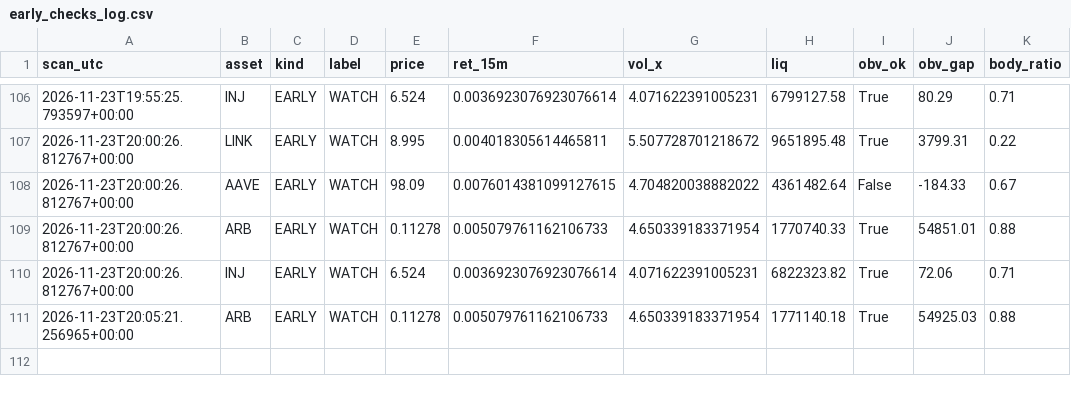
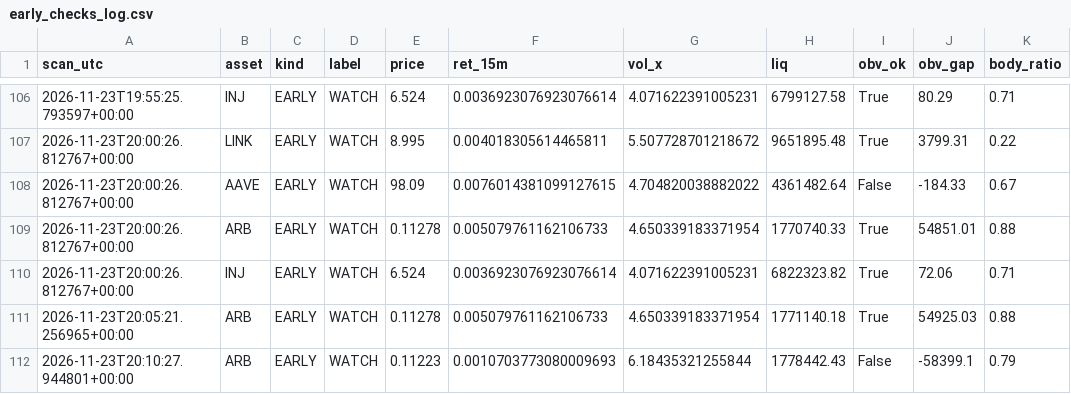
Before and after one commit to allenhuguley-glitch/cscan, a CSV file: early_checks_log.csv, drawn as a sheet; only a part is shown, gaps mark what is left out.

```diff
--- a/early_checks_log.csv
+++ b/early_checks_log.csv
@@ -111 +111,2 @@ scan_utc,asset,kind,label,price,ret_15m,vol_x,liq,obv_ok,obv_gap,body_ratio
 2026-11-23T20:05:21.256965+00:00,ARB,EARLY,WATCH,0.11278,0.005079761162106733,4.650339183371954,1771140.18,True,54925.03,0.88
+2026-11-23T20:10:27.944801+00:00,ARB,EARLY,WATCH,0.11223,0.0010703773080009693,6.18435321255844,1778442.43,False,-58399.1,0.79
```
Also changed, not shown: scanner_log_v4.csv, 5 other files.
